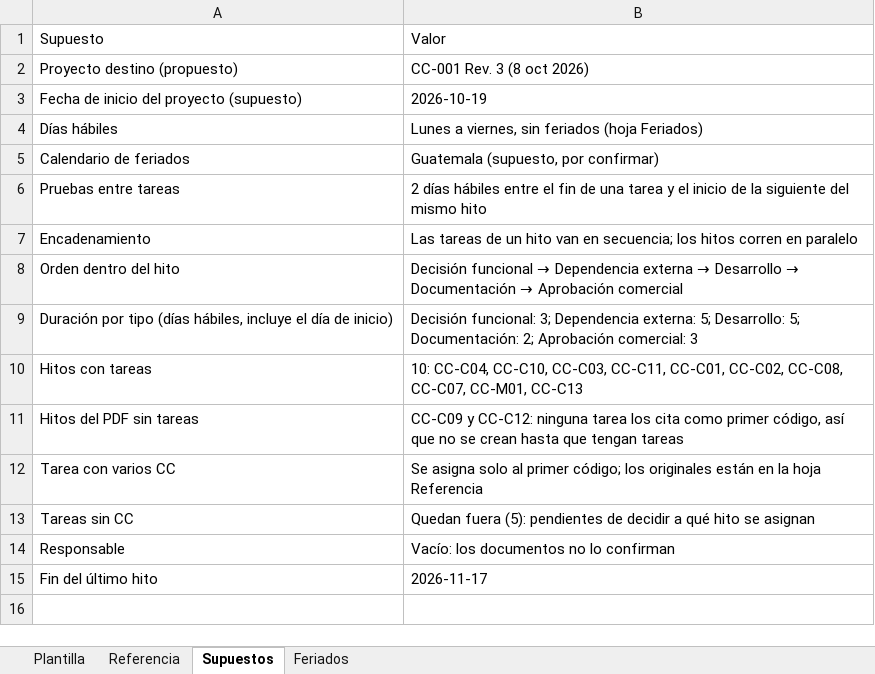
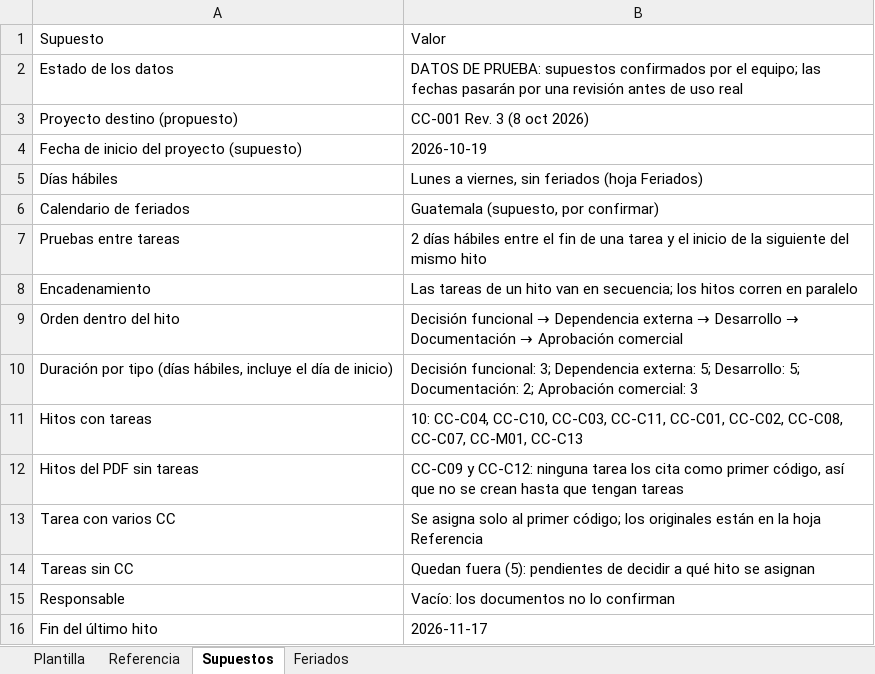
Before and after one commit to Jbenjaruiz/SaleforceMilestones, an Excel workbook: docs/importacion/plantilla-importacion-CC-001-Rev3.xlsx, sheet Supuestos, drawn as a sheet; values as stored, in another font and other column widths than the file's, no borders; the diff names each change by its address in the sheet, - before the commit and + after, or states it on an @@ line.

```diff
--- a/docs/importacion/plantilla-importacion-CC-001-Rev3.xlsx (sheet Supuestos)
+++ b/docs/importacion/plantilla-importacion-CC-001-Rev3.xlsx (sheet Supuestos)
+row 2: Estado de los datos | DATOS DE PRUEBA: supuestos confirmados por el equipo; las fechas pasarán por una revisión antes de uso real
```
Also changed, not shown: 1 other file.
